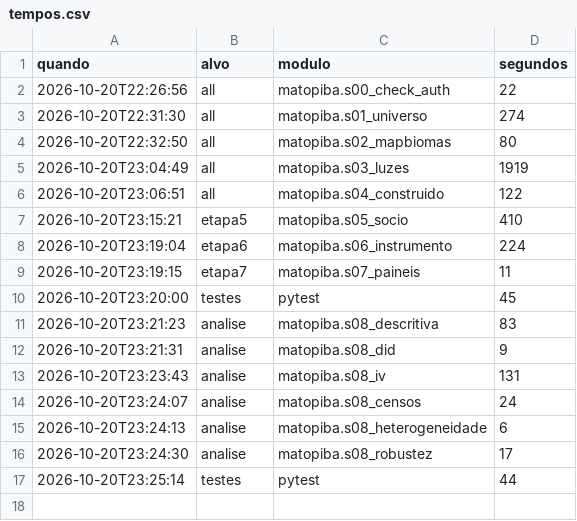
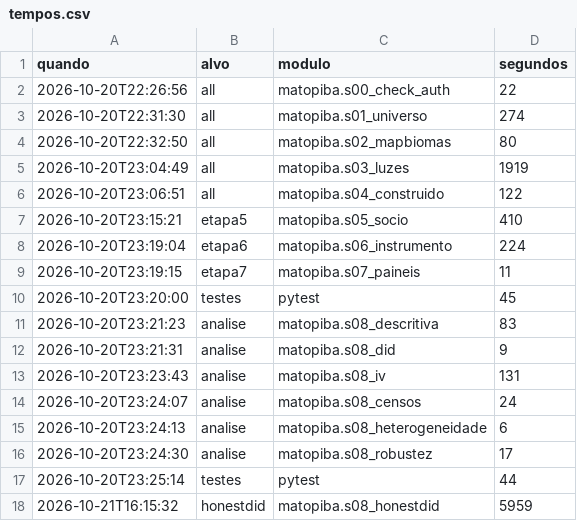
Before and after one commit to pbelushi/matopiba, a CSV file: outputs/logs/tempos.csv, drawn as a sheet.

```diff
--- a/outputs/logs/tempos.csv
+++ b/outputs/logs/tempos.csv
@@ -17 +17,2 @@ quando,alvo,modulo,segundos
 2026-10-20T23:25:14,testes,pytest,44
+2026-10-21T16:15:32,honestdid,matopiba.s08_honestdid,5959
```
Also changed, not shown: outputs/tabelas/s08_honestdid.csv, 7 other files.
